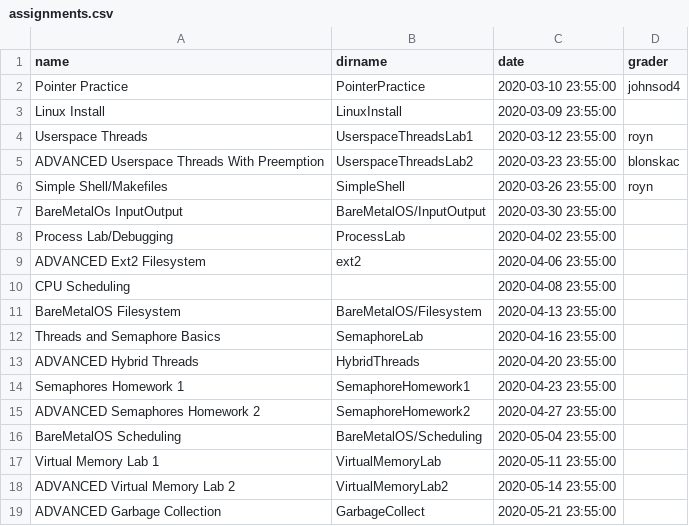
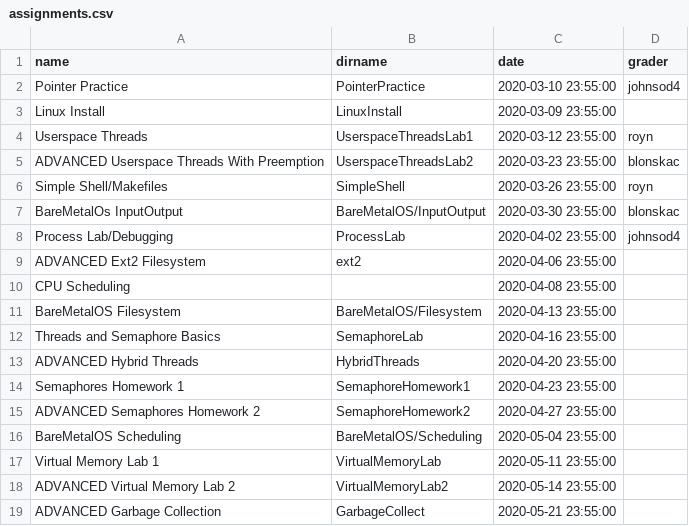
Before and after one commit to RHIT-CSSE/csse332, a CSV file: _data/assignments.csv, drawn as a sheet.

Commit message:
TA assignments for this week

```diff
--- a/_data/assignments.csv
+++ b/_data/assignments.csv
@@ -6,4 +6,4 @@ ADVANCED Userspace Threads With Preemption,UserspaceThreadsLab2,2020-03-23 23:55
 Simple Shell/Makefiles,SimpleShell,2020-03-26 23:55:00,royn
-BareMetalOs InputOutput,BareMetalOS/InputOutput,2020-03-30 23:55:00,
-Process Lab/Debugging,ProcessLab,2020-04-02 23:55:00,
+BareMetalOs InputOutput,BareMetalOS/InputOutput,2020-03-30 23:55:00,blonskac
+Process Lab/Debugging,ProcessLab,2020-04-02 23:55:00,johnsod4
 ADVANCED Ext2 Filesystem,ext2,2020-04-06 23:55:00,
```
